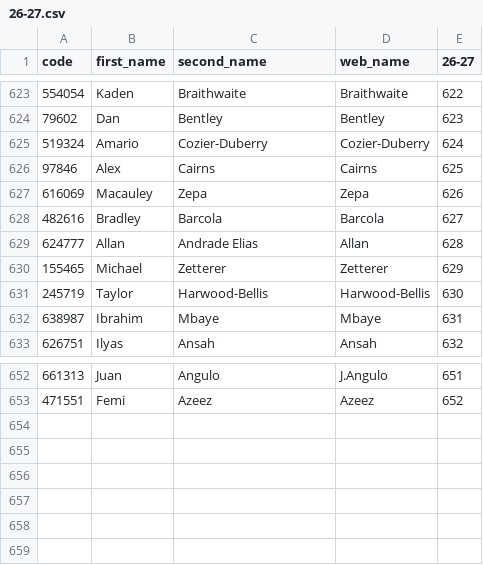
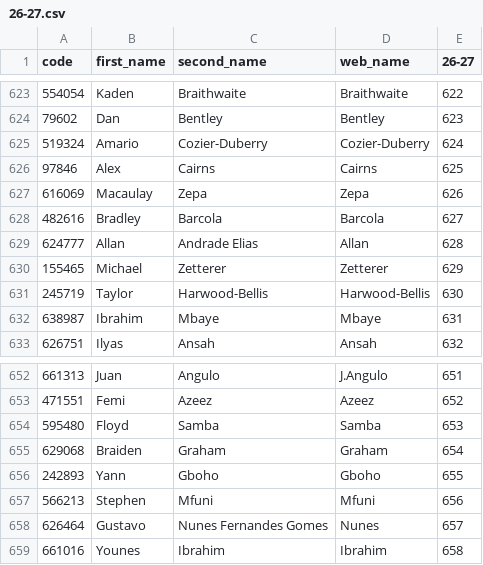
Before and after one commit to ChrisMusson/FPL-ID-Map, a CSV file: FPL/26-27.csv, drawn as a sheet; only a part is shown, gaps mark what is left out.

```diff
--- a/FPL/26-27.csv
+++ b/FPL/26-27.csv
@@ -626,3 +626,3 @@ code,first_name,second_name,web_name,26-27
 97846,Alex,Cairns,Cairns,625
-616069,Macauley,Zepa,Zepa,626
+616069,Macaulay,Zepa,Zepa,626
 482616,Bradley,Barcola,Barcola,627
@@ -653 +653,7 @@ code,first_name,second_name,web_name,26-27
 471551,Femi,Azeez,Azeez,652
+595480,Floyd,Samba,Samba,653
+629068,Braiden,Graham,Graham,654
+242893,Yann,Gboho,Gboho,655
+566213,Stephen,Mfuni,Mfuni,656
+626464,Gustavo,Nunes Fernandes Gomes,Nunes,657
+661016,Younes,Ibrahim,Ibrahim,658
```
Also changed, not shown: FBRef.csv, Master.csv, 3 other files.
